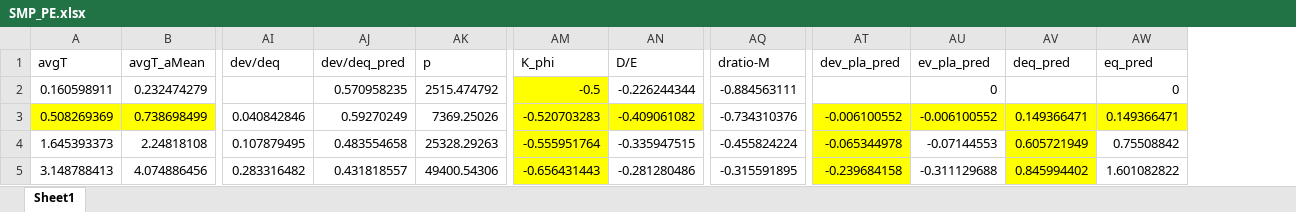
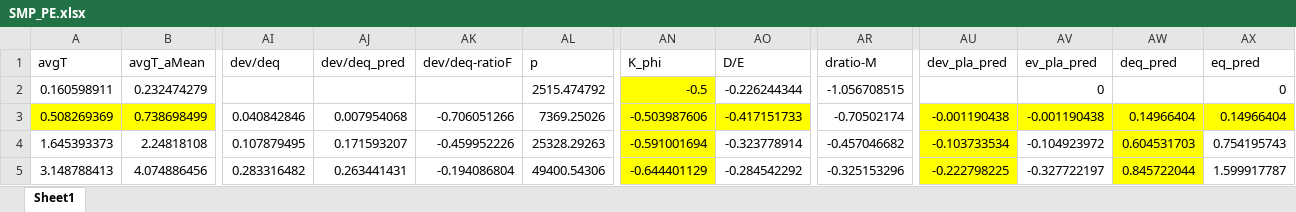
Before and after one commit to chyalexcheng/GWS, an Excel workbook: SMP_PE.xlsx, sheet Sheet1, drawn as a sheet; only a part is shown, gaps mark what is left out; values as stored, in another font and other column widths than the file's, no borders; addresses are those after the commit; the diff covers the shown part only; the diff names each change by its address in the sheet, - before the commit and + after, or states it on an @@ line.

```diff
--- a/SMP_PE.xlsx (sheet Sheet1)
+++ b/SMP_PE.xlsx (sheet Sheet1)
+column AK (dev/deq-ratioF), rows 3-5: -0.706051266 | -0.459952226 | -0.194086804
-AJ2 (dev/deq_pred): 0.570958235
+AJ2 (dev/deq_pred): (empty)
-AR2 (dratio-M): -0.884563111
+AR2 (dratio-M): -1.056708515
-AJ3 (dev/deq_pred): 0.59270249
+AJ3 (dev/deq_pred): 0.007954068
-AN3 (K_phi): -0.520703283
+AN3 (K_phi): -0.503987606
-AO3 (D/E): -0.409061082
+AO3 (D/E): -0.417151733
-AR3 (dratio-M): -0.734310376
+AR3 (dratio-M): -0.70502174
-AU3 (dev_pla_pred): -0.006100552
+AU3 (dev_pla_pred): -0.001190438
-AV3 (ev_pla_pred): -0.006100552
+AV3 (ev_pla_pred): -0.001190438
-AW3 (deq_pred): 0.149366471
+AW3 (deq_pred): 0.14966404
-AX3 (eq_pred): 0.149366471
+AX3 (eq_pred): 0.14966404
-AJ4 (dev/deq_pred): 0.483554658
+AJ4 (dev/deq_pred): 0.171593207
-AN4 (K_phi): -0.555951764
+AN4 (K_phi): -0.591001694
-AO4 (D/E): -0.335947515
+AO4 (D/E): -0.323778914
-AR4 (dratio-M): -0.455824224
+AR4 (dratio-M): -0.457046682
-AU4 (dev_pla_pred): -0.065344978
+AU4 (dev_pla_pred): -0.103733534
-AV4 (ev_pla_pred): -0.07144553
+AV4 (ev_pla_pred): -0.104923972
-AW4 (deq_pred): 0.605721949
+AW4 (deq_pred): 0.604531703
-AX4 (eq_pred): 0.75508842
+AX4 (eq_pred): 0.754195743
-AJ5 (dev/deq_pred): 0.431818557
+AJ5 (dev/deq_pred): 0.263441431
-AN5 (K_phi): -0.656431443
+AN5 (K_phi): -0.644401129
-AO5 (D/E): -0.281280486
+AO5 (D/E): -0.284542292
-AR5 (dratio-M): -0.315591895
+AR5 (dratio-M): -0.325153296
-AU5 (dev_pla_pred): -0.239684158
+AU5 (dev_pla_pred): -0.222798225
-AV5 (ev_pla_pred): -0.311129688
+AV5 (ev_pla_pred): -0.327722197
-AW5 (deq_pred): 0.845994402
+AW5 (deq_pred): 0.845722044
-AX5 (eq_pred): 1.601082822
+AX5 (eq_pred): 1.599917787
```
Also changed, not shown: 104 edited cells elsewhere in this sheet, formulas that keep their value, SDLs.xlsx, SMP_0.5PP.xlsx, 5 other files.
